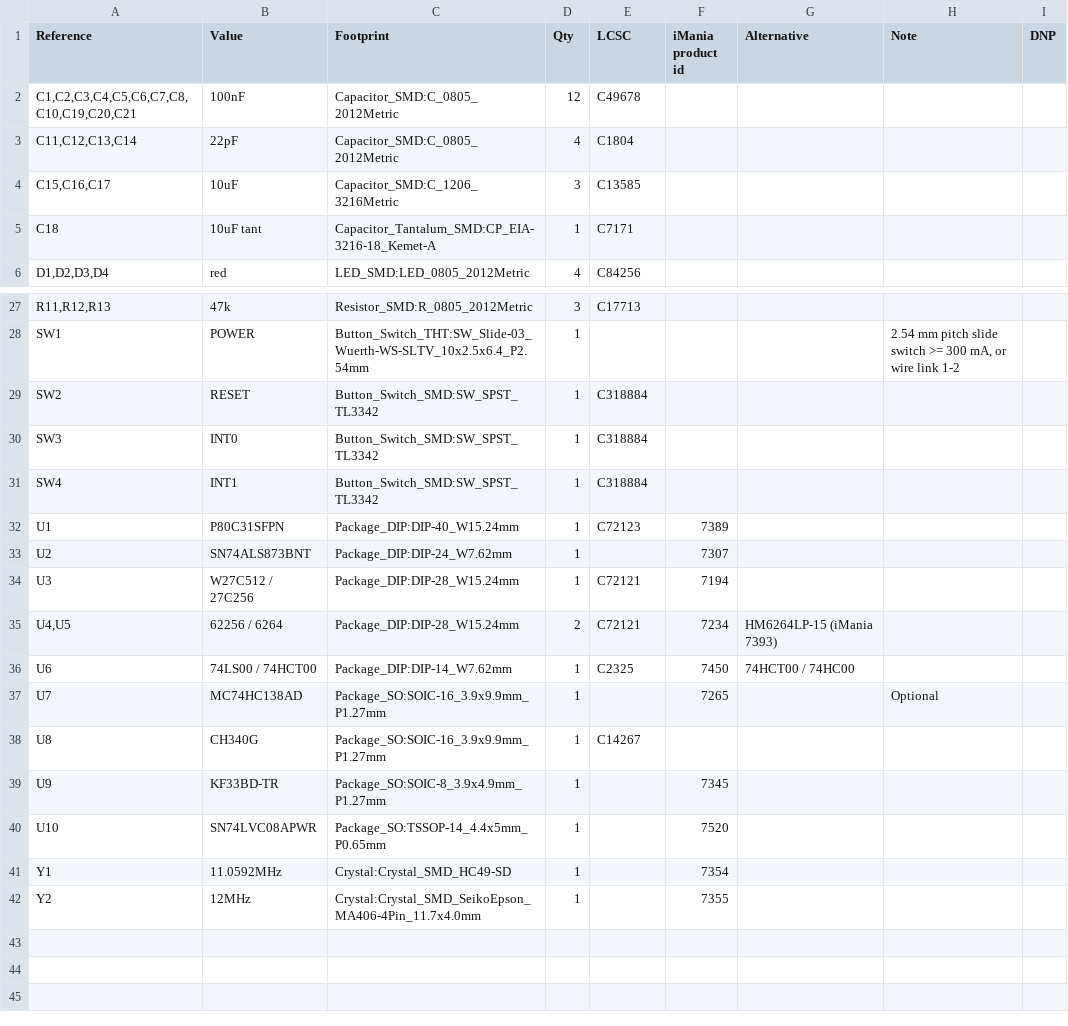
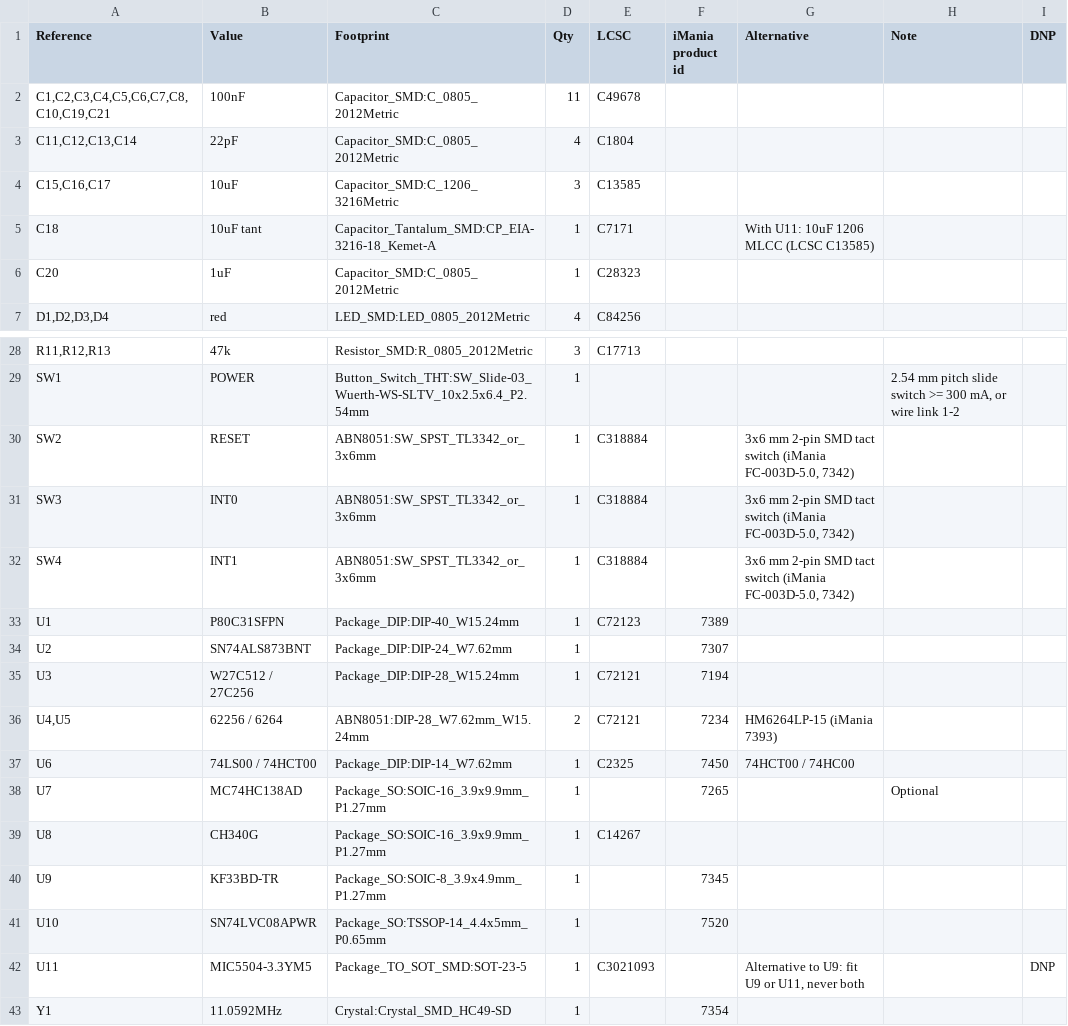
Before and after one commit to AndersBNielsen/ABN8051, a CSV file: hardware/ABN8051-BOM.csv, drawn as a sheet; only a part is shown, gaps mark what is left out; the shorter side is filled out with more unchanged rows.

```diff
--- a/hardware/ABN8051-BOM.csv
+++ b/hardware/ABN8051-BOM.csv
@@ -1,6 +1,7 @@
 "Reference","Value","Footprint","Qty","LCSC","iMania product id","Alternative","Note","DNP"
-"C1,C2,C3,C4,C5,C6,C7,C8,C10,C19,C20,C21","100nF","Capacitor_SMD:C_0805_2012Metric","12","C49678","","","",""
+"C1,C2,C3,C4,C5,C6,C7,C8,C10,C19,C21","100nF","Capacitor_SMD:C_0805_2012Metric","11","C49678","","","",""
 "C11,C12,C13,C14","22pF","Capacitor_SMD:C_0805_2012Metric","4","C1804","","","",""
 "C15,C16,C17","10uF","Capacitor_SMD:C_1206_3216Metric","3","C13585","","","",""
-"C18","10uF tant","Capacitor_Tantalum_SMD:CP_EIA-3216-18_Kemet-A","1","C7171","","","",""
+"C18","10uF tant","Capacitor_Tantalum_SMD:CP_EIA-3216-18_Kemet-A","1","C7171","","With U11: 10uF 1206 MLCC (LCSC C13585)","",""
+"C20","1uF","Capacitor_SMD:C_0805_2012Metric","1","C28323","","","",""
 "D1,D2,D3,D4","red","LED_SMD:LED_0805_2012Metric","4","C84256","","","",""
@@ -28,5 +29,5 @@
 "SW1","POWER","Button_Switch_THT:SW_Slide-03_Wuerth-WS-SLTV_10x2.5x6.4_P2.54mm","1","","","","2.54 mm pitch slide switch >= 300 mA, or wire link 1-2",""
-"SW2","RESET","Button_Switch_SMD:SW_SPST_TL3342","1","C318884","","","",""
-"SW3","INT0","Button_Switch_SMD:SW_SPST_TL3342","1","C318884","","","",""
-"SW4","INT1","Button_Switch_SMD:SW_SPST_TL3342","1","C318884","","","",""
+"SW2","RESET","ABN8051:SW_SPST_TL3342_or_3x6mm","1","C318884","","3x6 mm 2-pin SMD tact switch (iMania FC-003D-5.0, 7342)","",""
+"SW3","INT0","ABN8051:SW_SPST_TL3342_or_3x6mm","1","C318884","","3x6 mm 2-pin SMD tact switch (iMania FC-003D-5.0, 7342)","",""
+"SW4","INT1","ABN8051:SW_SPST_TL3342_or_3x6mm","1","C318884","","3x6 mm 2-pin SMD tact switch (iMania FC-003D-5.0, 7342)","",""
 "U1","P80C31SFPN","Package_DIP:DIP-40_W15.24mm","1","C72123","7389","","",""
@@ -34,3 +35,3 @@
 "U3","W27C512 / 27C256","Package_DIP:DIP-28_W15.24mm","1","C72121","7194","","",""
-"U4,U5","62256 / 6264","Package_DIP:DIP-28_W15.24mm","2","C72121","7234","HM6264LP-15 (iMania 7393)","",""
+"U4,U5","62256 / 6264","ABN8051:DIP-28_W7.62mm_W15.24mm","2","C72121","7234","HM6264LP-15 (iMania 7393)","",""
 "U6","74LS00 / 74HCT00","Package_DIP:DIP-14_W7.62mm","1","C2325","7450","74HCT00 / 74HC00","",""
@@ -40,2 +41,3 @@
 "U10","SN74LVC08APWR","Package_SO:TSSOP-14_4.4x5mm_P0.65mm","1","","7520","","",""
+"U11","MIC5504-3.3YM5","Package_TO_SOT_SMD:SOT-23-5","1","C3021093","","Alternative to U9: fit U9 or U11, never both","","DNP"
 "Y1","11.0592MHz","Crystal:Crystal_SMD_HC49-SD","1","","7354","","",""
```
Also changed, not shown: 4 other files.
